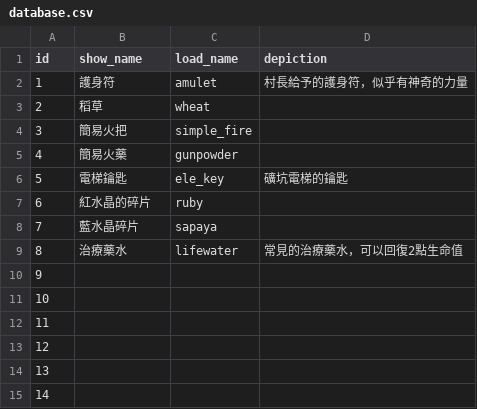
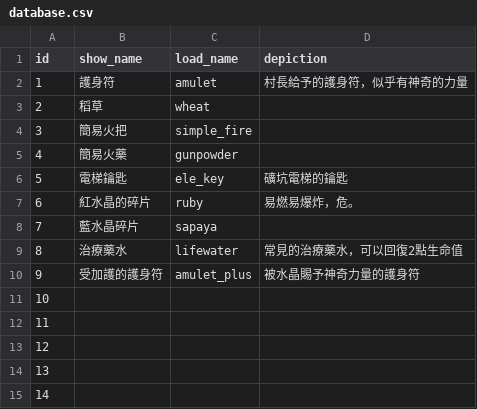
Before and after one commit to kyon125/until_sunset2, a CSV file: Assets/Resources/database.csv, drawn as a sheet; only a part is shown.

```diff
--- a/Assets/Resources/database.csv
+++ b/Assets/Resources/database.csv
@@ -6,6 +6,6 @@
 5,電梯鑰匙,ele_key,礦坑電梯的鑰匙
-6,紅水晶的碎片,ruby,
+6,紅水晶的碎片,ruby,易燃易爆炸，危。
 7,藍水晶碎片,sapaya,
 8,治療藥水,lifewater,常見的治療藥水，可以回復2點生命值
-9,,,
+9,受加護的護身符,amulet_plus,被水晶賜予神奇力量的護身符
 10,,,
```
Also changed, not shown: Assets/Resources/Plot.csv, 19 other files.
